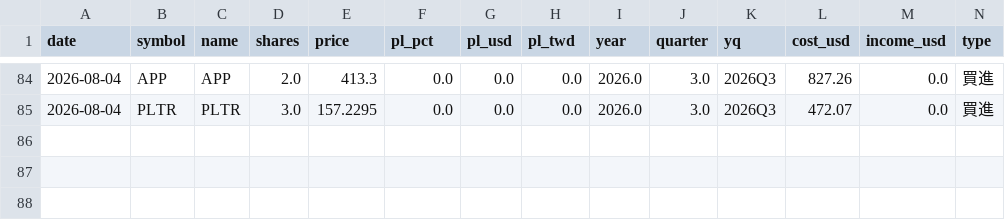
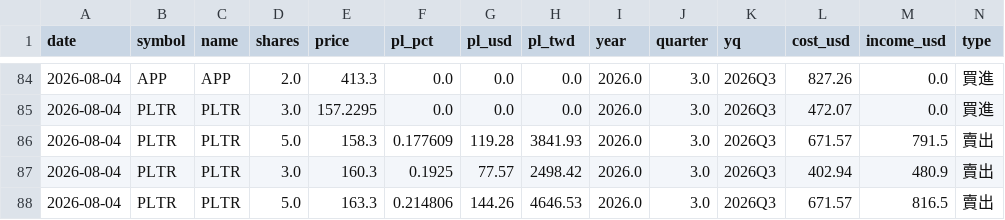
Before and after one commit to ymt1001816-cyber/my-stock-app, a CSV file: history.csv, drawn as a sheet; only a part is shown, gaps mark what is left out; rows hold the shown columns only; the diff names each change by its address in the sheet, - before the commit and + after, or states it on an @@ line.

Commit message:
新增交易紀錄 history.csv

```diff
--- a/history.csv
+++ b/history.csv
+row 86: 2026-08-04 | PLTR | PLTR | 5.0 | 158.3 | 0.177609 | 119.28 | 3841.93 | 2026.0 | 3.0 | 2026Q3 | 671.57 | 791.5 | 賣出
+row 87: 2026-08-04 | PLTR | PLTR | 3.0 | 160.3 | 0.1925 | 77.57 | 2498.42 | 2026.0 | 3.0 | 2026Q3 | 402.94 | 480.9 | 賣出
+row 88: 2026-08-04 | PLTR | PLTR | 5.0 | 163.3 | 0.214806 | 144.26 | 4646.53 | 2026.0 | 3.0 | 2026Q3 | 671.57 | 816.5 | 賣出
```
